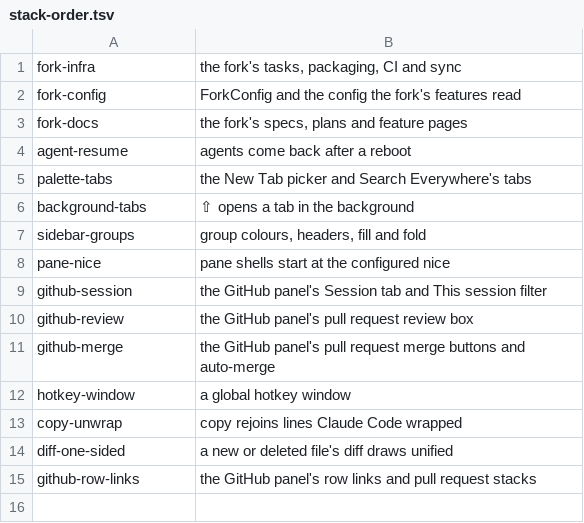
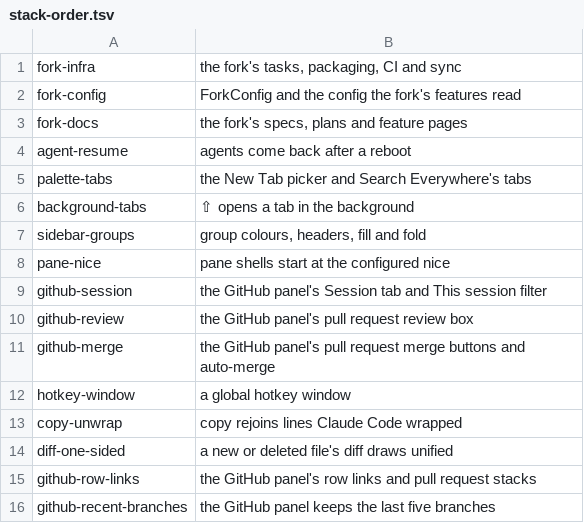
Before and after one commit to NorthIsUp/tty7, a TSV file: docs/fork/stack-order.tsv, drawn as a sheet.

Commit message:
fork(github-recent-branches): the GitHub panel keeps the last five branches
Fork-Feature: github-recent-branches

```diff
--- a/docs/fork/stack-order.tsv
+++ b/docs/fork/stack-order.tsv
@@ -15 +15,2 @@ diff-one-sided	a new or deleted file's diff draws unified
 github-row-links	the GitHub panel's row links and pull request stacks
+github-recent-branches	the GitHub panel keeps the last five branches
```
Also changed, not shown: 5 other files.
